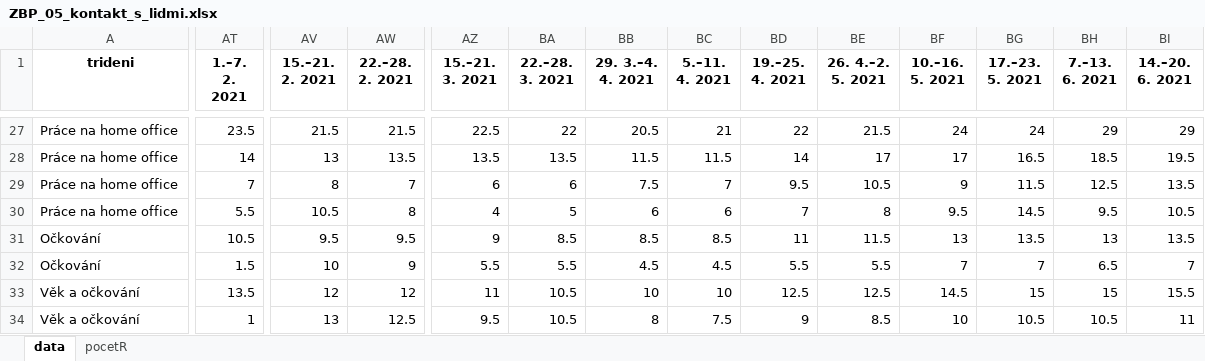
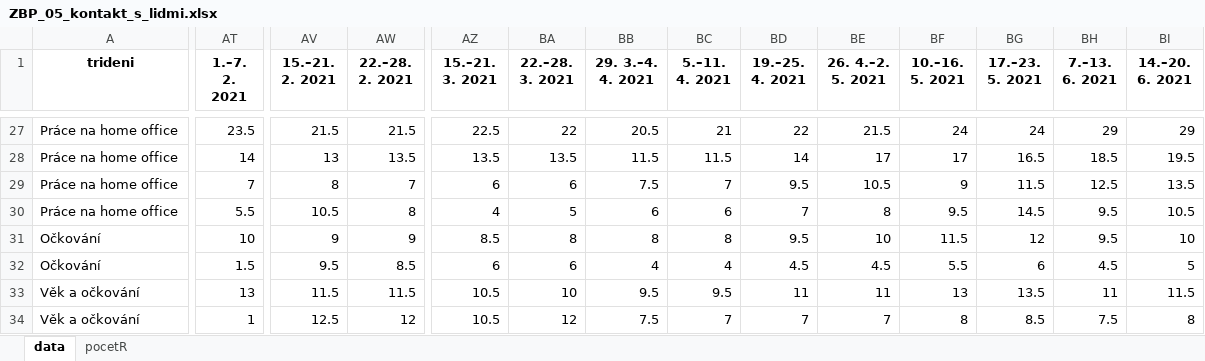
Before and after one commit to MichaelaKudrnacova/ZBP-web-data, an Excel workbook: ZBP_05_kontakt_s_lidmi.xlsx, sheet data, drawn as a sheet; only a part is shown, gaps mark what is left out; values as stored, in another font and other column widths than the file's, no borders; removed rows and columns are numbered as before the commit, all else as after; rows hold the shown columns only; the diff covers the shown part only; the diff names each change by its address in the sheet, - before the commit and + after, or states it on an @@ line.

```diff
--- a/ZBP_05_kontakt_s_lidmi.xlsx (sheet data)
+++ b/ZBP_05_kontakt_s_lidmi.xlsx (sheet data)
-AT31 (1.–7. 2. 2021): 10.5
+AT31 (1.–7. 2. 2021): 10
-AV31 (15.–21. 2. 2021): 9.5
+AV31 (15.–21. 2. 2021): 9
-AW31 (22.–28. 2. 2021): 9.5
+AW31 (22.–28. 2. 2021): 9
-AZ31 (15.–21. 3. 2021): 9
+AZ31 (15.–21. 3. 2021): 8.5
-BA31 (22.–28. 3. 2021): 8.5
+BA31 (22.–28. 3. 2021): 8
-BB31 (29. 3.–4. 4. 2021): 8.5
+BB31 (29. 3.–4. 4. 2021): 8
-BC31 (5.–11. 4. 2021): 8.5
+BC31 (5.–11. 4. 2021): 8
-BD31 (19.–25. 4. 2021): 11
+BD31 (19.–25. 4. 2021): 9.5
-BE31 (26. 4.–2. 5. 2021): 11.5
+BE31 (26. 4.–2. 5. 2021): 10
-BF31 (10.–16. 5. 2021): 13
+BF31 (10.–16. 5. 2021): 11.5
-BG31 (17.–23. 5. 2021): 13.5
+BG31 (17.–23. 5. 2021): 12
-BH31 (7.–13. 6. 2021): 13
+BH31 (7.–13. 6. 2021): 9.5
-BI31 (14.–20. 6. 2021): 13.5
+BI31 (14.–20. 6. 2021): 10
-row 32: Očkování | 1.5 | 10 | 9 | 5.5 | 5.5 | 4.5 | 4.5 | 5.5 | 5.5 | 7 | 7 | 6.5 | 7
+row 32: Očkování | 1.5 | 9.5 | 8.5 | 6 | 6 | 4 | 4 | 4.5 | 4.5 | 5.5 | 6 | 4.5 | 5
-AT33 (1.–7. 2. 2021): 13.5
+AT33 (1.–7. 2. 2021): 13
-AV33 (15.–21. 2. 2021): 12
+AV33 (15.–21. 2. 2021): 11.5
-AW33 (22.–28. 2. 2021): 12
+AW33 (22.–28. 2. 2021): 11.5
-AZ33 (15.–21. 3. 2021): 11
+AZ33 (15.–21. 3. 2021): 10.5
-BA33 (22.–28. 3. 2021): 10.5
+BA33 (22.–28. 3. 2021): 10
-BB33 (29. 3.–4. 4. 2021): 10
+BB33 (29. 3.–4. 4. 2021): 9.5
-BC33 (5.–11. 4. 2021): 10
+BC33 (5.–11. 4. 2021): 9.5
-BD33 (19.–25. 4. 2021): 12.5
+BD33 (19.–25. 4. 2021): 11
-BE33 (26. 4.–2. 5. 2021): 12.5
+BE33 (26. 4.–2. 5. 2021): 11
-BF33 (10.–16. 5. 2021): 14.5
+BF33 (10.–16. 5. 2021): 13
-BG33 (17.–23. 5. 2021): 15
+BG33 (17.–23. 5. 2021): 13.5
-BH33 (7.–13. 6. 2021): 15
+BH33 (7.–13. 6. 2021): 11
-BI33 (14.–20. 6. 2021): 15.5
+BI33 (14.–20. 6. 2021): 11.5
-row 34: Věk a očkování | 1 | 13 | 12.5 | 9.5 | 10.5 | 8 | 7.5 | 9 | 8.5 | 10 | 10.5 | 10.5 | 11
+row 34: Věk a očkování | 1 | 12.5 | 12 | 10.5 | 12 | 7.5 | 7 | 7 | 7 | 8 | 8.5 | 7.5 | 8
```
Also changed, not shown: 1320 edited cells elsewhere in this sheet, ZBP_10b_imunizace.xlsx.
